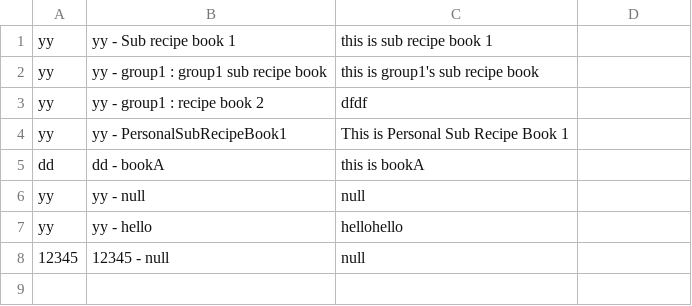
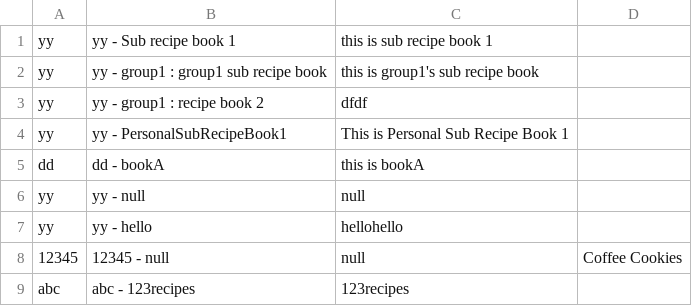
Before and after one commit to CSC207-UofT/course-project-group-039-foodies, a CSV file: src/main/java/Gateways/databases/recipebooksfile.csv, drawn as a sheet.

Commit message:
Added features for SubRecipeBooks to the GUI

```diff
--- a/src/main/java/Gateways/databases/recipebooksfile.csv
+++ b/src/main/java/Gateways/databases/recipebooksfile.csv
@@ -7,2 +7,3 @@
 "yy","yy - hello","hellohello"," "
-"12345","12345 - null","null"," "
+"12345","12345 - null","null","Coffee Cookies"
+"abc","abc - 123recipes","123recipes"," "
```
Also changed, not shown: src/main/java/Gateways/databases/users.csv, 5 other files.
